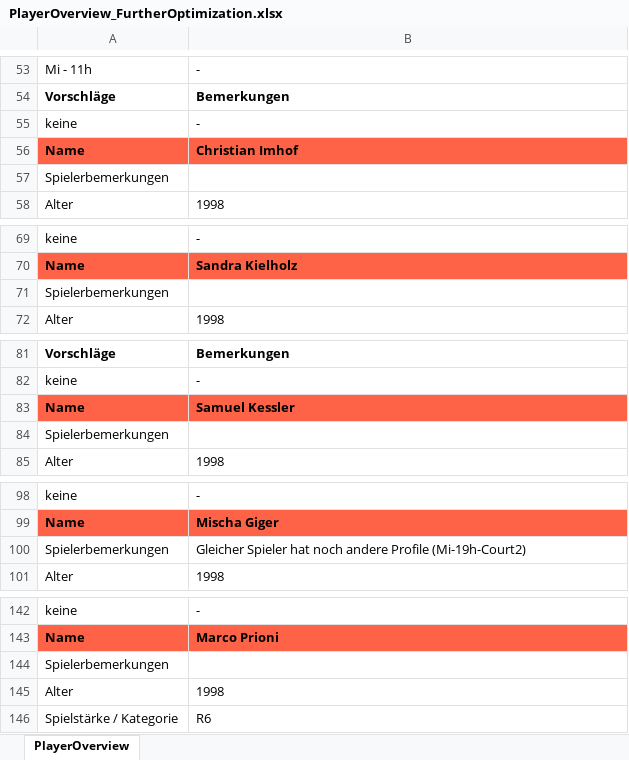
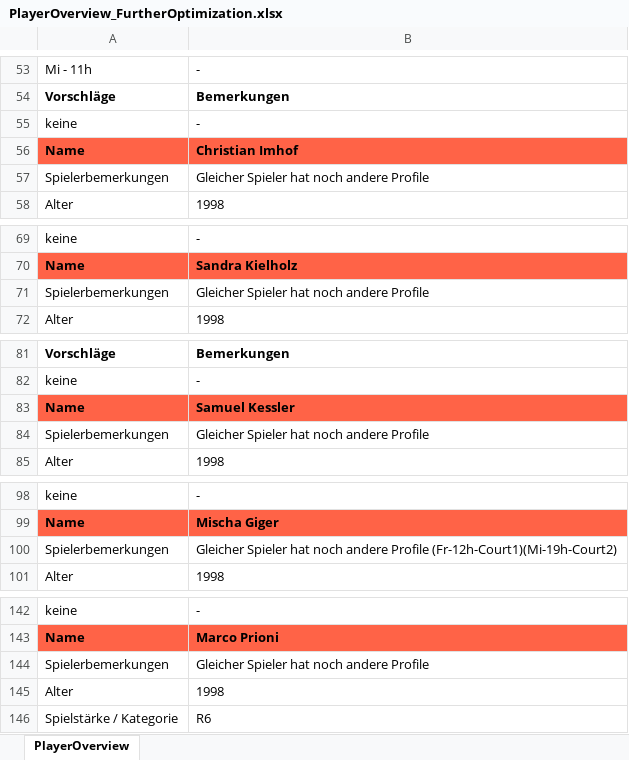
Before and after one commit to Scorpum27/GroupAssignment, an Excel workbook: PlayerOverview_FurtherOptimization.xlsx, sheet PlayerOverview, drawn as a sheet; only a part is shown, gaps mark what is left out; values as stored, in another font and other column widths than the file's, no borders; the diff covers the shown part only; the diff names each change by its address in the sheet, - before the commit and + after, or states it on an @@ line.

Commit message:
playerUnion strategy - intermediate
mostly functional - only the write at the end has some trouble (when fixedFileGroup is active)

```diff
--- a/PlayerOverview_FurtherOptimization.xlsx (sheet PlayerOverview)
+++ b/PlayerOverview_FurtherOptimization.xlsx (sheet PlayerOverview)
-B57: (empty)
+B57: Gleicher Spieler hat noch andere Profile
-B71: (empty)
+B71: Gleicher Spieler hat noch andere Profile
-B84: (empty)
+B84: Gleicher Spieler hat noch andere Profile
-B100: …andere Profile (Mi-19h-Court2)
+B100: …andere Profile (Fr-12h-Court1)(Mi-19h-Court2)
-B144: (empty)
+B144: Gleicher Spieler hat noch andere Profile
```
Also changed, not shown: 13 added rows, 13 removed rows, 104 moved rows and 190 edited cells elsewhere in this sheet, EinteilungenTennisschuleKeller_2018Winter.xlsx, PlayersTCDietlikonWinter2018.xlsx, 12 other files.
